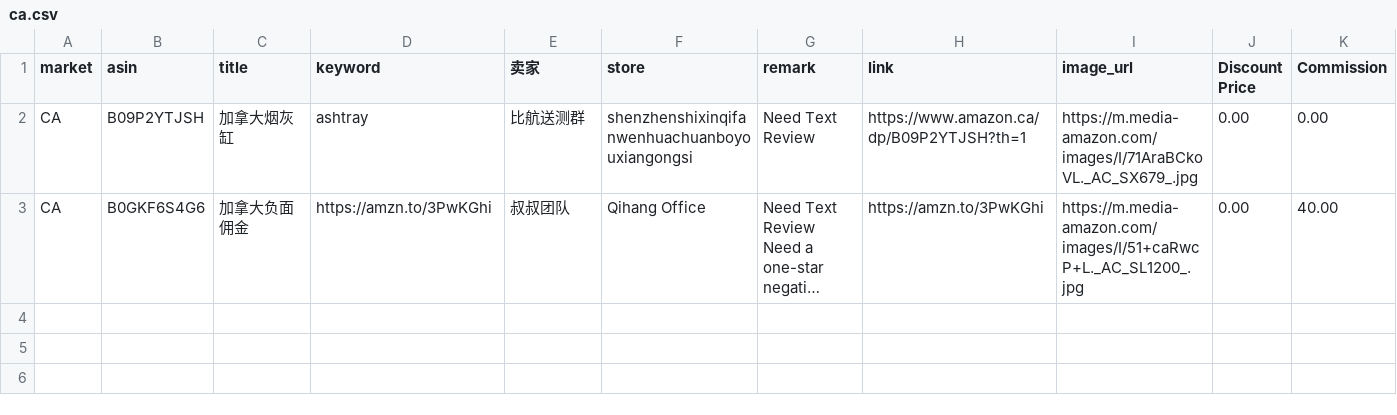
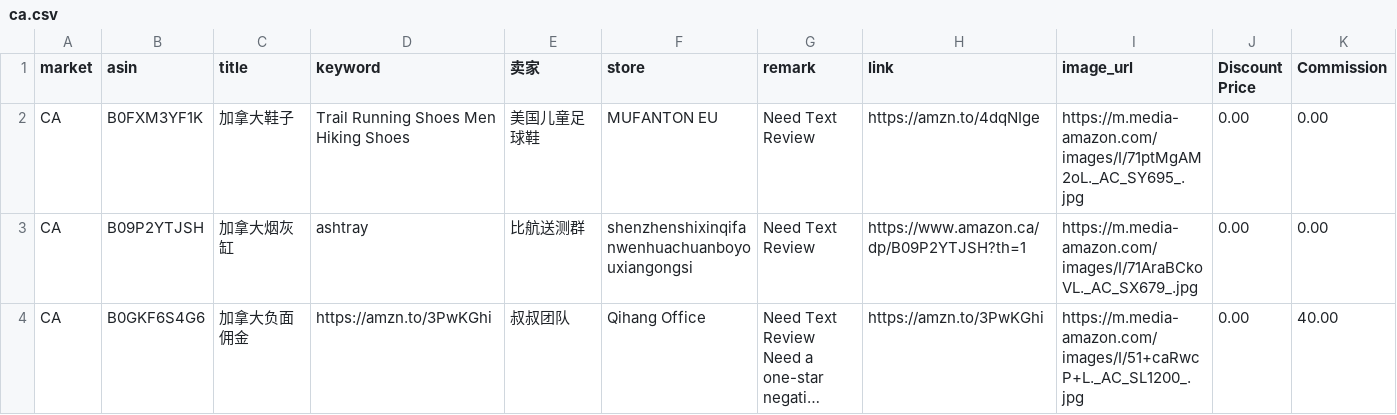
Before and after one commit to dalemy-1/us, a CSV file: ca.csv, drawn as a sheet; only a part is shown; long unchanged cells end in …; rows hold the shown columns only; the diff names each change by its address in the sheet, - before the commit and + after, or states it on an @@ line.

```diff
--- a/ca.csv
+++ b/ca.csv
+row 2: CA | B0FXM3YF1K | 加拿大鞋子 | Trail Running Shoes Men Hiking Shoes | 美国儿童足球鞋 | MUFANTON EU | Need Text Review | https://amzn.to/4dqNIge | https://m.media-amazon.com/images/I/71ptMgAM2oL._AC_SY695_.jpg | 0.00 | 0.00
```
Also changed, not shown: fr.csv, uk.csv, 1 other file.
